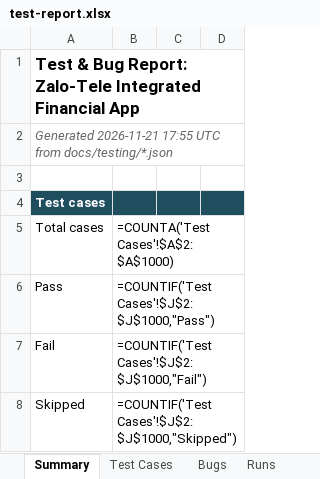
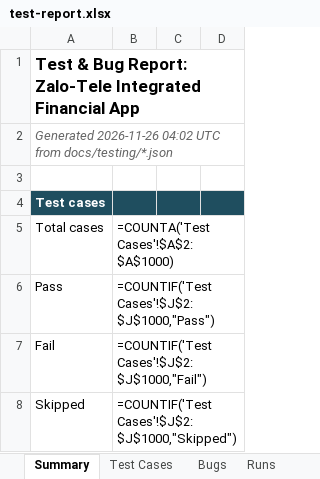
Before and after one commit to dangnguyenducanh/Zalo-Tele-intergrated-financial-apps, an Excel workbook: docs/testing/test-report.xlsx, sheet Summary, drawn as a sheet; only a part is shown; values as stored, in another font and other column widths than the file's, no borders; formulas without a stored value are shown as written; the diff names each change by its address in the sheet, - before the commit and + after, or states it on an @@ line.

```diff
--- a/docs/testing/test-report.xlsx (sheet Summary)
+++ b/docs/testing/test-report.xlsx (sheet Summary)
-A2: Generated 2026-11-21 17:55 UTC from…
+A2: Generated 2026-11-26 04:02 UTC from…
```
Also changed, not shown: sheet Test Cases, sheet Bugs, sheet Runs, 3 other files.
